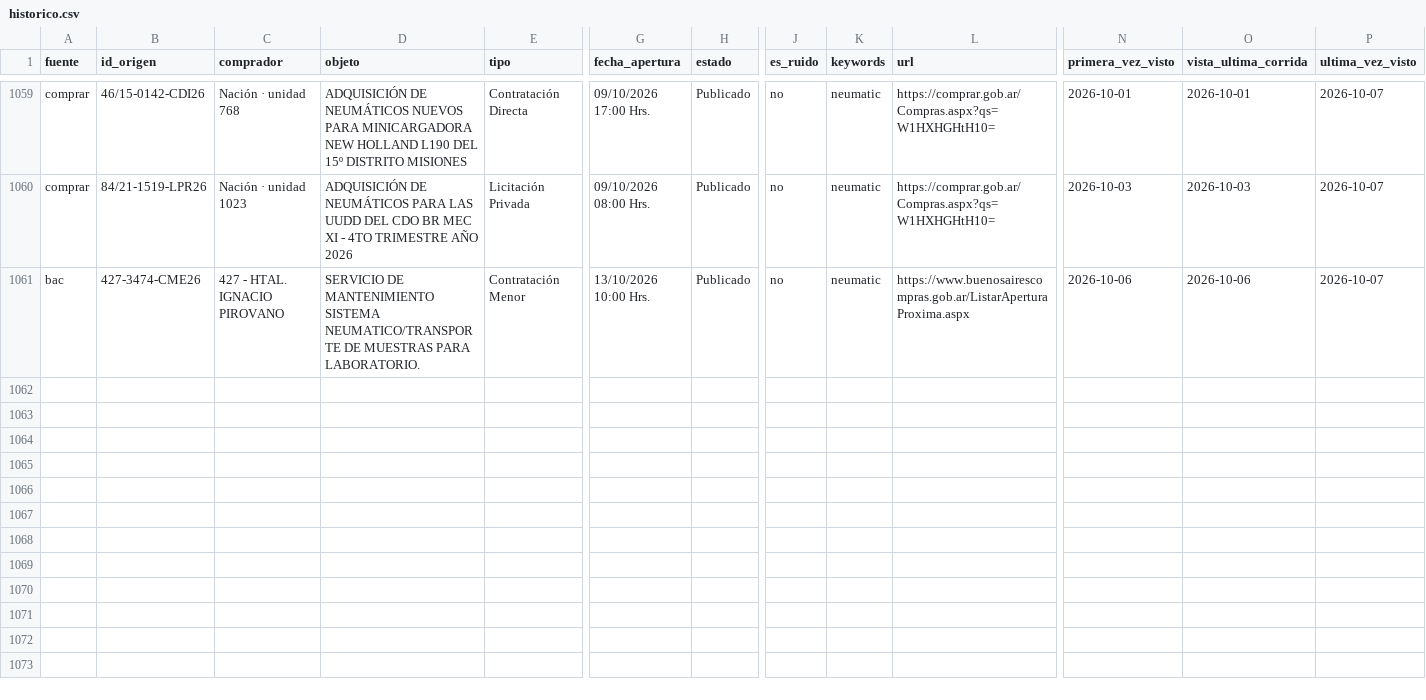
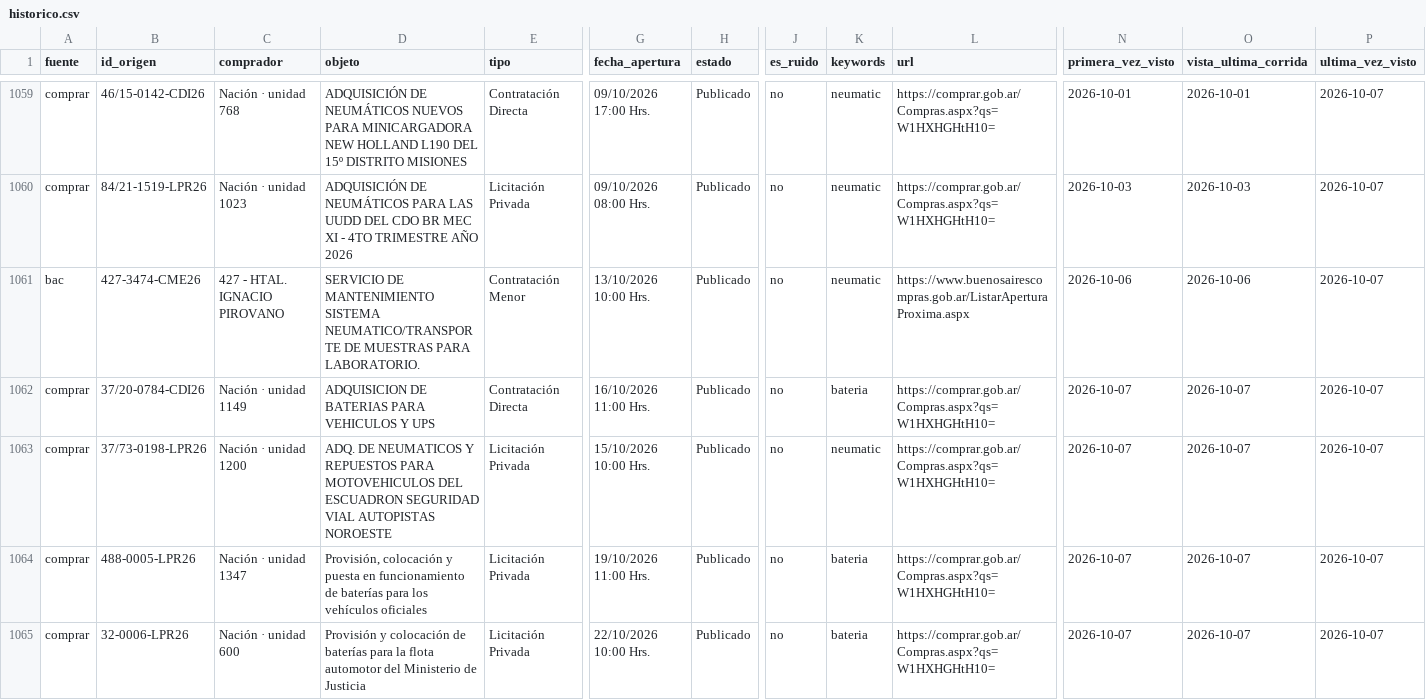
Before and after one commit to Santino530/radar-licitaciones, a CSV file: data/historico.csv, drawn as a sheet; only a part is shown, gaps mark what is left out; rows hold the shown columns only; the diff names each change by its address in the sheet, - before the commit and + after, or states it on an @@ line.

Commit message:
Radar: corrida 2026-10-07 18:13 UTC

```diff
--- a/data/historico.csv
+++ b/data/historico.csv
+row 1062: comprar | 37/20-0784-CDI26 | Nación · unidad 1149 | ADQUISICION DE BATERIAS PARA VEHICULOS Y UPS | Contratación Directa | 16/10/2026 11:00 Hrs. | Publicado | no | bateria | https://comprar.gob.ar/Compras.aspx?qs=W1HXHGHtH10= | 2026-10-07 | 2026-10-07 | 2026-10-07
+row 1063: comprar | 37/73-0198-LPR26 | Nación · unidad 1200 | ADQ. DE NEUMATICOS Y REPUESTOS PARA MOTOVEHICULOS DEL ESCUADRON SEGURIDAD VIAL AUTOPISTAS NOROESTE | Licitación Privada | 15/10/2026 10:00 Hrs. | Publicado | no | neumatic | https://comprar.gob.ar/Compras.aspx?qs=W1HXHGHtH10= | 2026-10-07 | 2026-10-07 | 2026-10-07
+row 1064: comprar | 488-0005-LPR26 | Nación · unidad 1347 | Provisión, colocación y puesta en funcionamiento de baterías para los vehículos oficiales | Licitación Privada | 19/10/2026 11:00 Hrs. | Publicado | no | bateria | https://comprar.gob.ar/Compras.aspx?qs=W1HXHGHtH10= | 2026-10-07 | 2026-10-07 | 2026-10-07
+row 1065: comprar | 32-0006-LPR26 | Nación · unidad 600 | Provisión y colocación de baterías para la flota automotor del Ministerio de Justicia | Licitación Privada | 22/10/2026 10:00 Hrs. | Publicado | no | bateria | https://comprar.gob.ar/Compras.aspx?qs=W1HXHGHtH10= | 2026-10-07 | 2026-10-07 | 2026-10-07
```
Also changed, not shown: data/radar_sin_verificar.csv, 2 other files.
